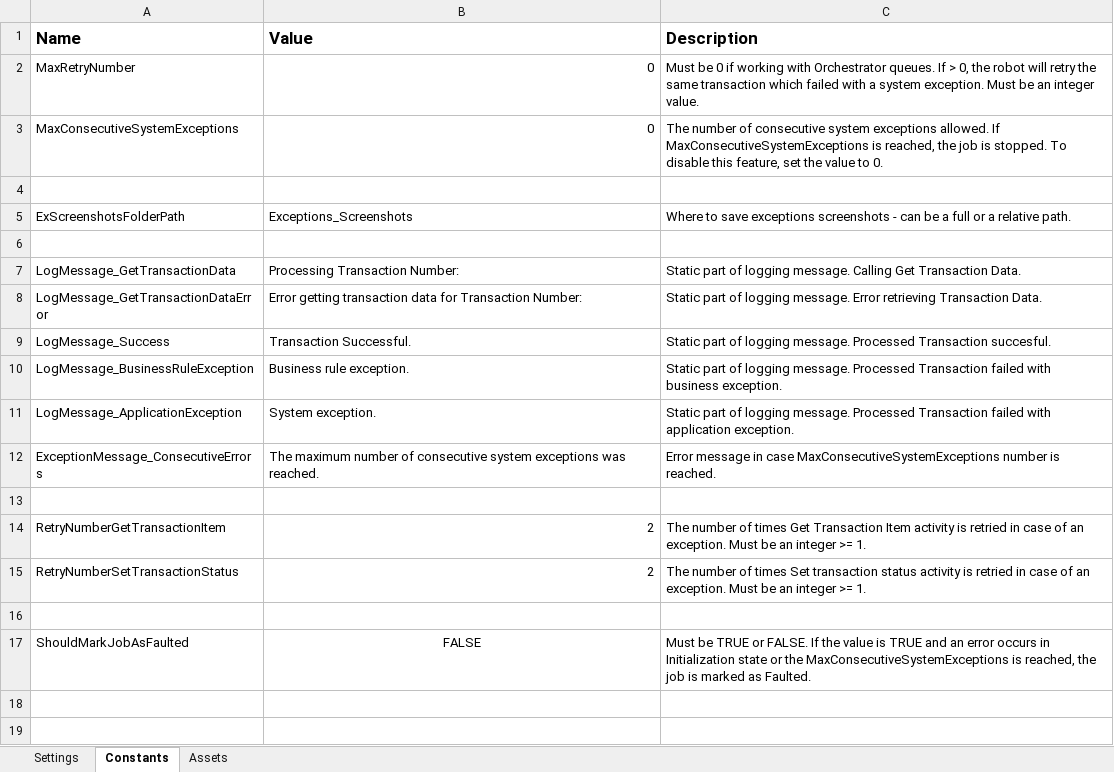
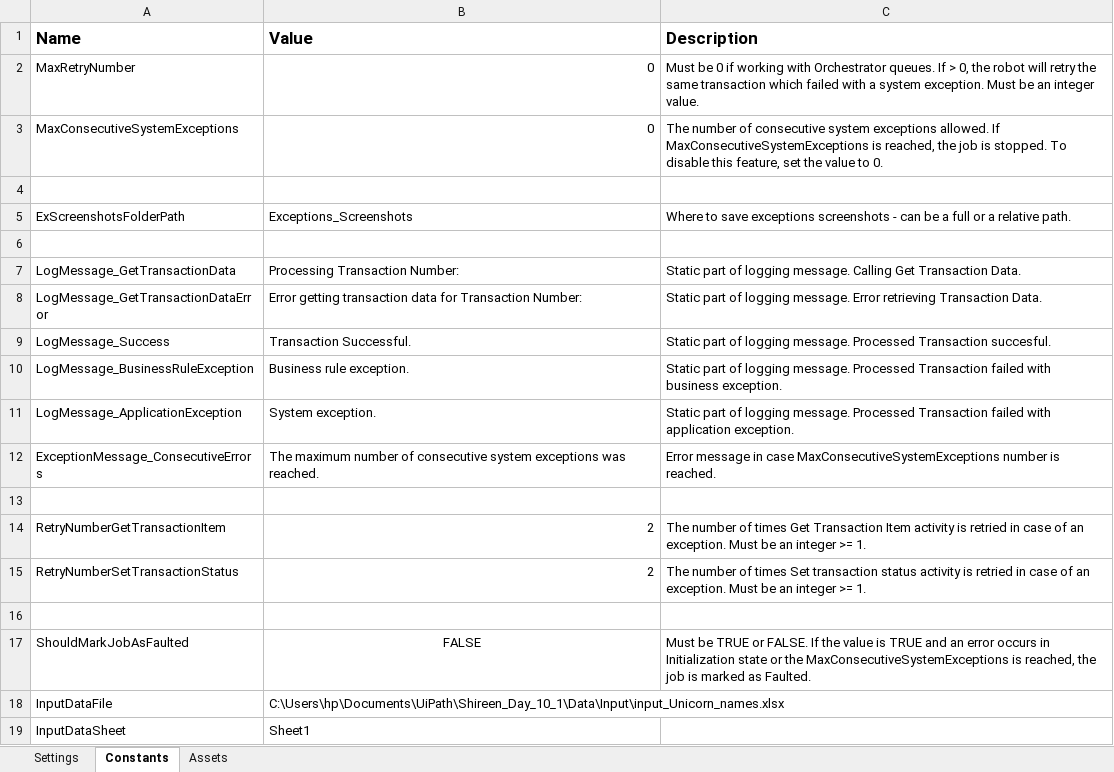
Before and after one commit to TheGrowthHackersNovigo/Shireen_Day_10, an Excel workbook: Data/Config.xlsx, sheet Constants, drawn as a sheet; values as stored, in another font and other column widths than the file's, no borders; the diff names each change by its address in the sheet, - before the commit and + after, or states it on an @@ line.

```diff
--- a/Data/Config.xlsx (sheet Constants)
+++ b/Data/Config.xlsx (sheet Constants)
+row 18: InputDataFile | C:\Users\hp\Documents\UiPath\Shireen_Day_10_1\Data\Input\input_Unicorn_names.xlsx
+row 19: InputDataSheet | Sheet1
```
Also changed, not shown: 4 other files.
